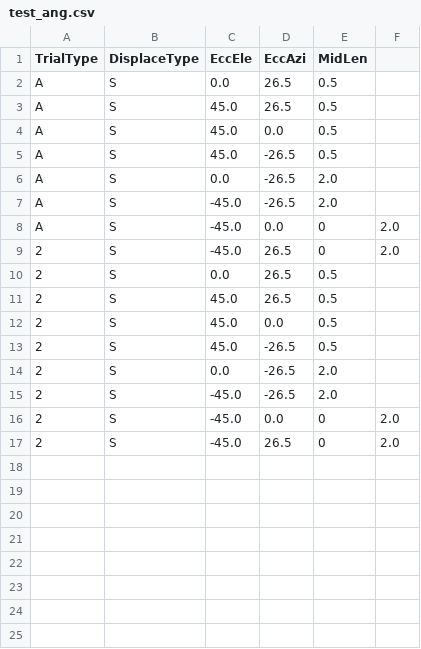
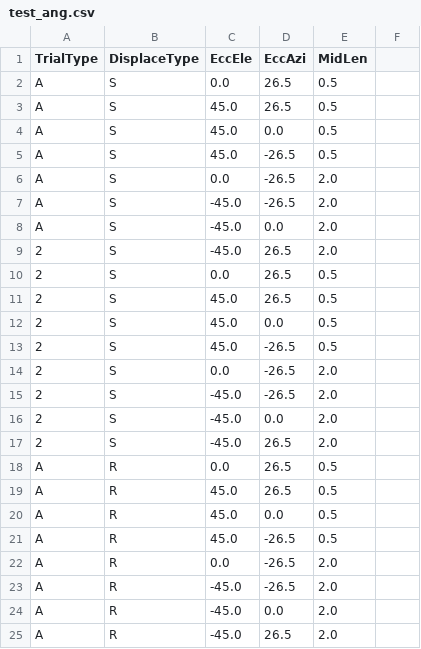
Before and after one commit to kildor22/depthConstancy, a CSV file: Assets/Resources/test_ang.csv, drawn as a sheet.

Commit message:
Displacement types
Straight and radial displacement implementations, though radial displacement is still prone to weirdness. Changed indicator for 2AFC selection to a highlight colour rather than a bounding box which can provide depth cues.

```diff
--- a/Assets/Resources/test_ang.csv
+++ b/Assets/Resources/test_ang.csv
@@ -7,4 +7,4 @@ A,S,0.0,-26.5,2.0
 A,S,-45.0,-26.5,2.0
-A,S,-45.0,0.0,0,2.0
-2,S,-45.0,26.5,0,2.0
+A,S,-45.0,0.0,2.0
+2,S,-45.0,26.5,2.0
 2,S,0.0,26.5,0.5
@@ -15,3 +15,11 @@ A,S,-45.0,0.0,0,2.0
 2,S,-45.0,-26.5,2.0
-2,S,-45.0,0.0,0,2.0
-2,S,-45.0,26.5,0,2.0
+2,S,-45.0,0.0,2.0
+2,S,-45.0,26.5,2.0
+A,R,0.0,26.5,0.5
+A,R,45.0,26.5,0.5
+A,R,45.0,0.0,0.5
+A,R,45.0,-26.5,0.5
+A,R,0.0,-26.5,2.0
+A,R,-45.0,-26.5,2.0
+A,R,-45.0,0.0,2.0
+A,R,-45.0,26.5,2.0
```
Also changed, not shown: 8 other files.
